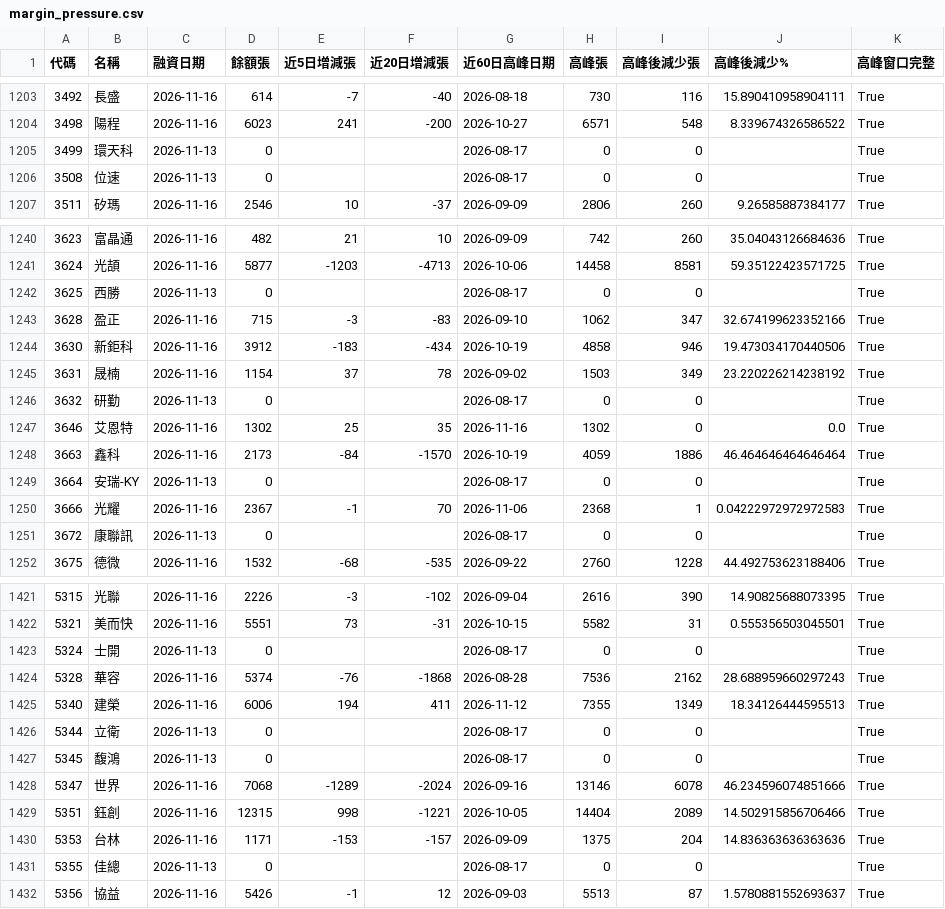
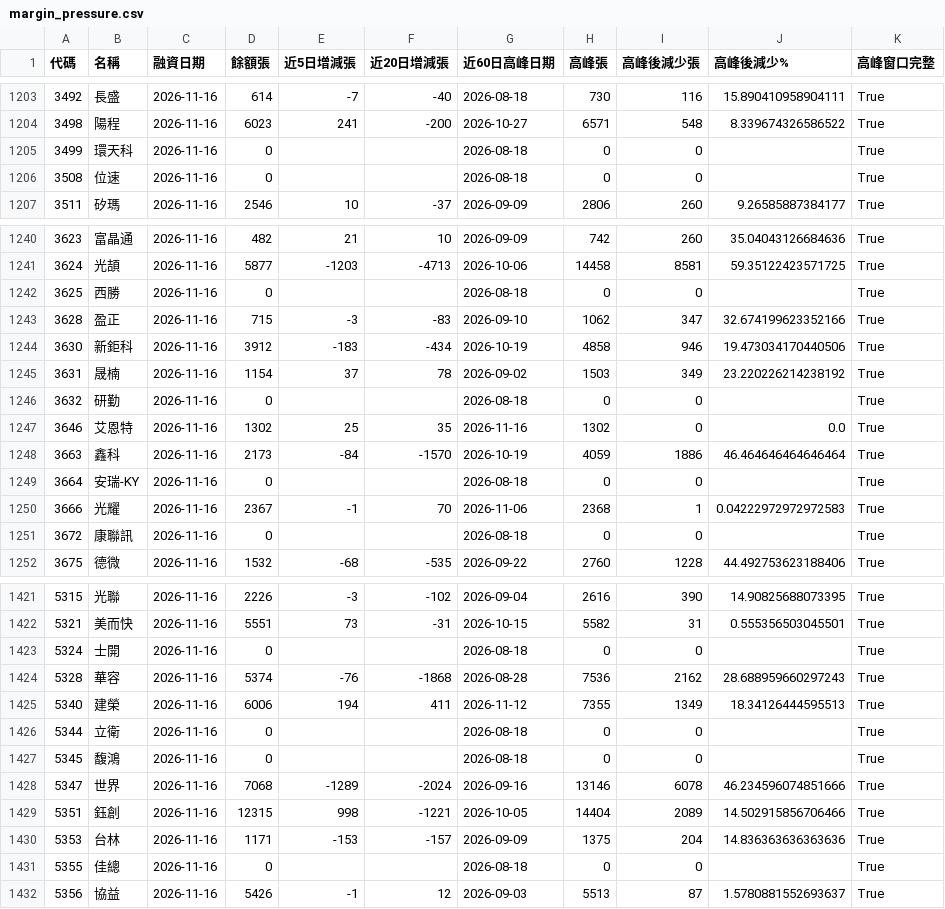
Before and after one commit to frankf19-19/Stock, a CSV file: margin_pressure.csv, drawn as a sheet; only a part is shown, gaps mark what is left out; the diff covers the shown part only.

Commit message:
margin 2026-11-16 [CI Skip]

```diff
--- a/margin_pressure.csv
+++ b/margin_pressure.csv
@@ -1204,4 +1204,4 @@
 3498,陽程,2026-11-16,6023,241,-200,2026-10-27,6571,548,8.339674326586522,True
-3499,環天科,2026-11-13,0,,,2026-08-17,0,0,,True
-3508,位速,2026-11-13,0,,,2026-08-17,0,0,,True
+3499,環天科,2026-11-16,0,,,2026-08-18,0,0,,True
+3508,位速,2026-11-16,0,,,2026-08-18,0,0,,True
 3511,矽瑪,2026-11-16,2546,10,-37,2026-09-09,2806,260,9.26585887384177,True
@@ -1241,3 +1241,3 @@
 3624,光頡,2026-11-16,5877,-1203,-4713,2026-10-06,14458,8581,59.35122423571725,True
-3625,西勝,2026-11-13,0,,,2026-08-17,0,0,,True
+3625,西勝,2026-11-16,0,,,2026-08-18,0,0,,True
 3628,盈正,2026-11-16,715,-3,-83,2026-09-10,1062,347,32.674199623352166,True
@@ -1245,8 +1245,8 @@
 3631,晟楠,2026-11-16,1154,37,78,2026-09-02,1503,349,23.220226214238192,True
-3632,研勤,2026-11-13,0,,,2026-08-17,0,0,,True
+3632,研勤,2026-11-16,0,,,2026-08-18,0,0,,True
 3646,艾恩特,2026-11-16,1302,25,35,2026-11-16,1302,0,0.0,True
 3663,鑫科,2026-11-16,2173,-84,-1570,2026-10-19,4059,1886,46.464646464646464,True
-3664,安瑞-KY,2026-11-13,0,,,2026-08-17,0,0,,True
+3664,安瑞-KY,2026-11-16,0,,,2026-08-18,0,0,,True
 3666,光耀,2026-11-16,2367,-1,70,2026-11-06,2368,1,0.04222972972972583,True
-3672,康聯訊,2026-11-13,0,,,2026-08-17,0,0,,True
+3672,康聯訊,2026-11-16,0,,,2026-08-18,0,0,,True
 3675,德微,2026-11-16,1532,-68,-535,2026-09-22,2760,1228,44.492753623188406,True
@@ -1422,7 +1422,7 @@
 5321,美而快,2026-11-16,5551,73,-31,2026-10-15,5582,31,0.555356503045501,True
-5324,士開,2026-11-13,0,,,2026-08-17,0,0,,True
+5324,士開,2026-11-16,0,,,2026-08-18,0,0,,True
 5328,華容,2026-11-16,5374,-76,-1868,2026-08-28,7536,2162,28.688959660297243,True
 5340,建榮,2026-11-16,6006,194,411,2026-11-12,7355,1349,18.34126444595513,True
-5344,立衛,2026-11-13,0,,,2026-08-17,0,0,,True
-5345,馥鴻,2026-11-13,0,,,2026-08-17,0,0,,True
+5344,立衛,2026-11-16,0,,,2026-08-18,0,0,,True
+5345,馥鴻,2026-11-16,0,,,2026-08-18,0,0,,True
 5347,世界,2026-11-16,7068,-1289,-2024,2026-09-16,13146,6078,46.234596074851666,True
@@ -1430,3 +1430,3 @@
 5353,台林,2026-11-16,1171,-153,-157,2026-09-09,1375,204,14.836363636363636,True
-5355,佳總,2026-11-13,0,,,2026-08-17,0,0,,True
+5355,佳總,2026-11-16,0,,,2026-08-18,0,0,,True
 5356,協益,2026-11-16,5426,-1,12,2026-09-03,5513,87,1.5780881552693637,True
```
Also changed, not shown: 99 edited cells elsewhere in this file, 5 other files.
